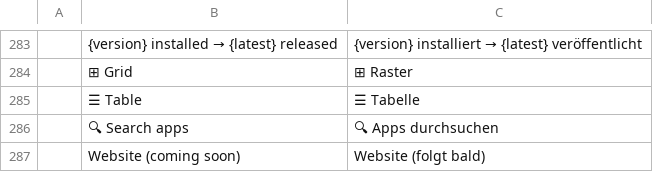
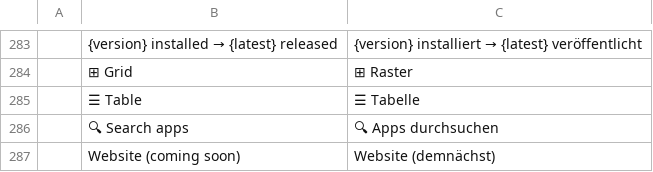
Before and after one commit to V8Tom74/craft-i18n, a TSV file: locales/de/craft-launcher.tsv, drawn as a sheet; only a part is shown, gaps mark what is left out; the diff names each change by its address in the sheet, - before the commit and + after, or states it on an @@ line.

```diff
--- a/locales/de/craft-launcher.tsv
+++ b/locales/de/craft-launcher.tsv
-C287: Website (folgt bald)
+C287: Website (demnächst)
```
Also changed, not shown: locales/de/photocraft.tsv, locales/de/wordcraft.tsv.
